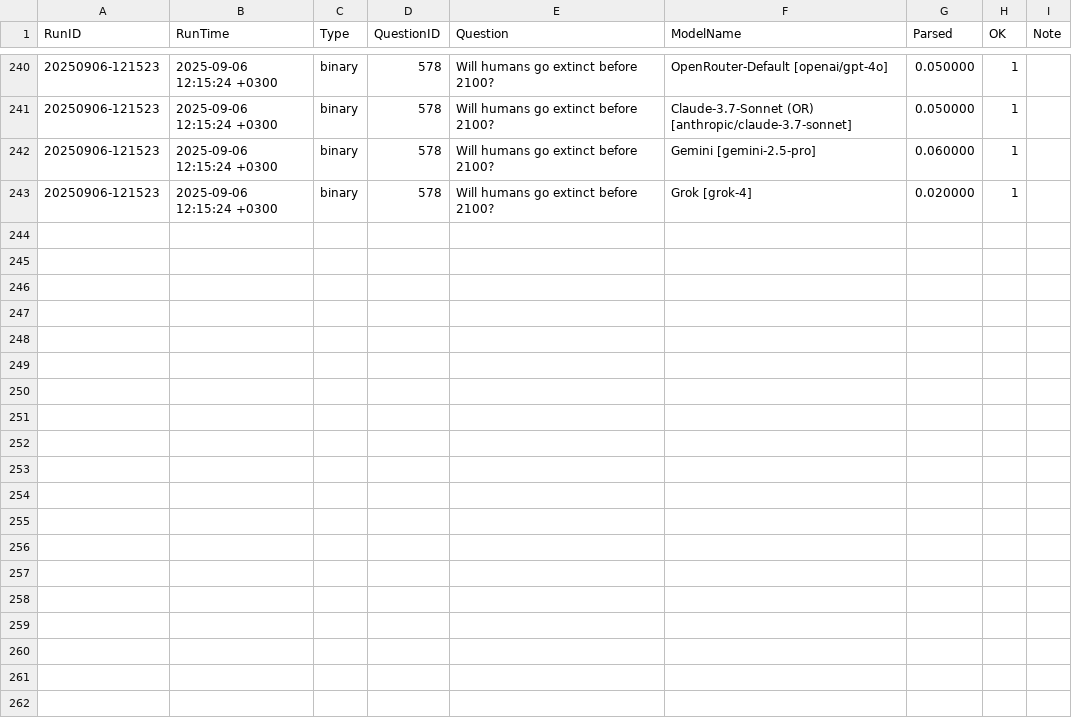
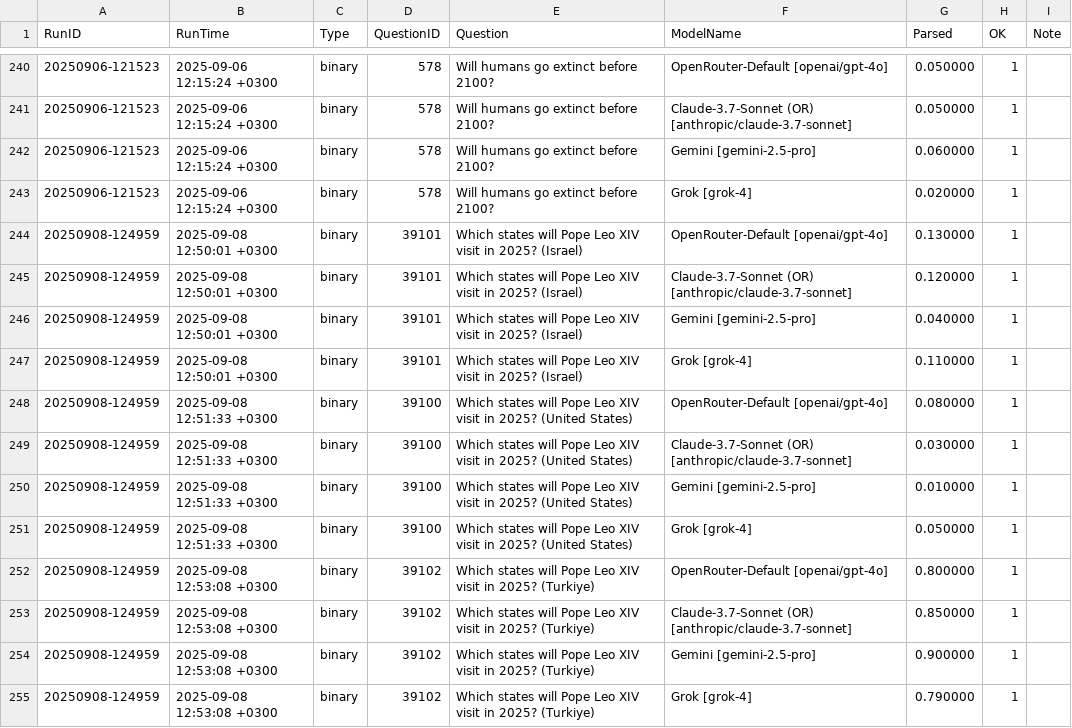
Before and after one commit to Metaculus/metac-bot-template, a CSV file: forecasts_by_model.csv, drawn as a sheet; only a part is shown, gaps mark what is left out; the diff names each change by its address in the sheet, - before the commit and + after, or states it on an @@ line.

```diff
--- a/forecasts_by_model.csv
+++ b/forecasts_by_model.csv
+row 244: 20250908-124959 | 2025-09-08 12:50:01 +0300 | binary | 39101 | Which states will Pope Leo XIV visit in 2025? (Israel) | OpenRouter-Default [openai/gpt-4o] | 0.130000 | 1
+row 245: 20250908-124959 | 2025-09-08 12:50:01 +0300 | binary | 39101 | Which states will Pope Leo XIV visit in 2025? (Israel) | Claude-3.7-Sonnet (OR) [anthropic/claude-3.7-sonnet] | 0.120000 | 1
+row 246: 20250908-124959 | 2025-09-08 12:50:01 +0300 | binary | 39101 | Which states will Pope Leo XIV visit in 2025? (Israel) | Gemini [gemini-2.5-pro] | 0.040000 | 1
+row 247: 20250908-124959 | 2025-09-08 12:50:01 +0300 | binary | 39101 | Which states will Pope Leo XIV visit in 2025? (Israel) | Grok [grok-4] | 0.110000 | 1
+row 248: 20250908-124959 | 2025-09-08 12:51:33 +0300 | binary | 39100 | Which states will Pope Leo XIV visit in 2025? (United States) | OpenRouter-Default [openai/gpt-4o] | 0.080000 | 1
+row 249: 20250908-124959 | 2025-09-08 12:51:33 +0300 | binary | 39100 | Which states will Pope Leo XIV visit in 2025? (United States) | Claude-3.7-Sonnet (OR) [anthropic/claude-3.7-sonnet] | 0.030000 | 1
+row 250: 20250908-124959 | 2025-09-08 12:51:33 +0300 | binary | 39100 | Which states will Pope Leo XIV visit in 2025? (United States) | Gemini [gemini-2.5-pro] | 0.010000 | 1
+row 251: 20250908-124959 | 2025-09-08 12:51:33 +0300 | binary | 39100 | Which states will Pope Leo XIV visit in 2025? (United States) | Grok [grok-4] | 0.050000 | 1
+row 252: 20250908-124959 | 2025-09-08 12:53:08 +0300 | binary | 39102 | Which states will Pope Leo XIV visit in 2025? (Turkiye) | OpenRouter-Default [openai/gpt-4o] | 0.800000 | 1
+row 253: 20250908-124959 | 2025-09-08 12:53:08 +0300 | binary | 39102 | Which states will Pope Leo XIV visit in 2025? (Turkiye) | Claude-3.7-Sonnet (OR) [anthropic/claude-3.7-sonnet] | 0.850000 | 1
+row 254: 20250908-124959 | 2025-09-08 12:53:08 +0300 | binary | 39102 | Which states will Pope Leo XIV visit in 2025? (Turkiye) | Gemini [gemini-2.5-pro] | 0.900000 | 1
+row 255: 20250908-124959 | 2025-09-08 12:53:08 +0300 | binary | 39102 | Which states will Pope Leo XIV visit in 2025? (Turkiye) | Grok [grok-4] | 0.790000 | 1
```
Also changed, not shown: forecasts.csv.
